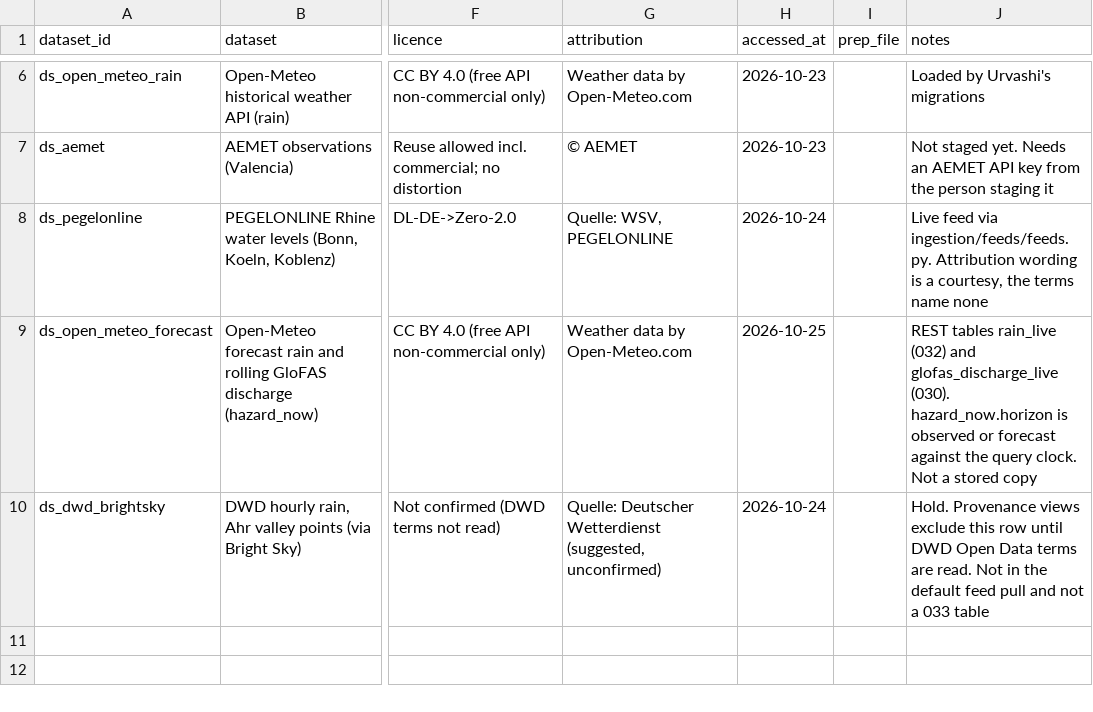
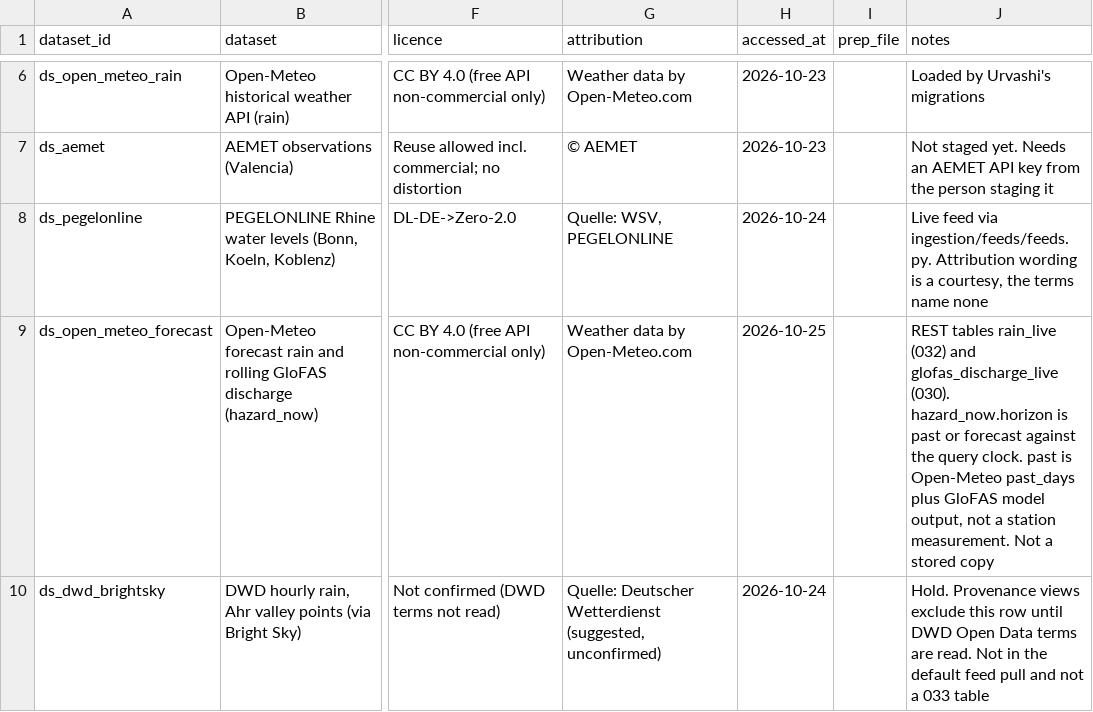
Before and after one commit to GenAI-Open-Agent-Hackathon/FloodSenseEU-Hackathon-Monorepo, a CSV file: ingestion/prep/provenance.csv, drawn as a sheet; only a part is shown, gaps mark what is left out; the diff names each change by its address in the sheet, - before the commit and + after, or states it on an @@ line.

```diff
--- a/ingestion/prep/provenance.csv
+++ b/ingestion/prep/provenance.csv
-J9 (notes): …hazard_now.horizon is observed or forecast against the query clock. Not a…
+J9 (notes): …hazard_now.horizon is past or forecast against the query clock. past is Open-Meteo past_days plus GloFAS model output, not a station measurement. Not a…
```
Also changed, not shown: 1 other file.
